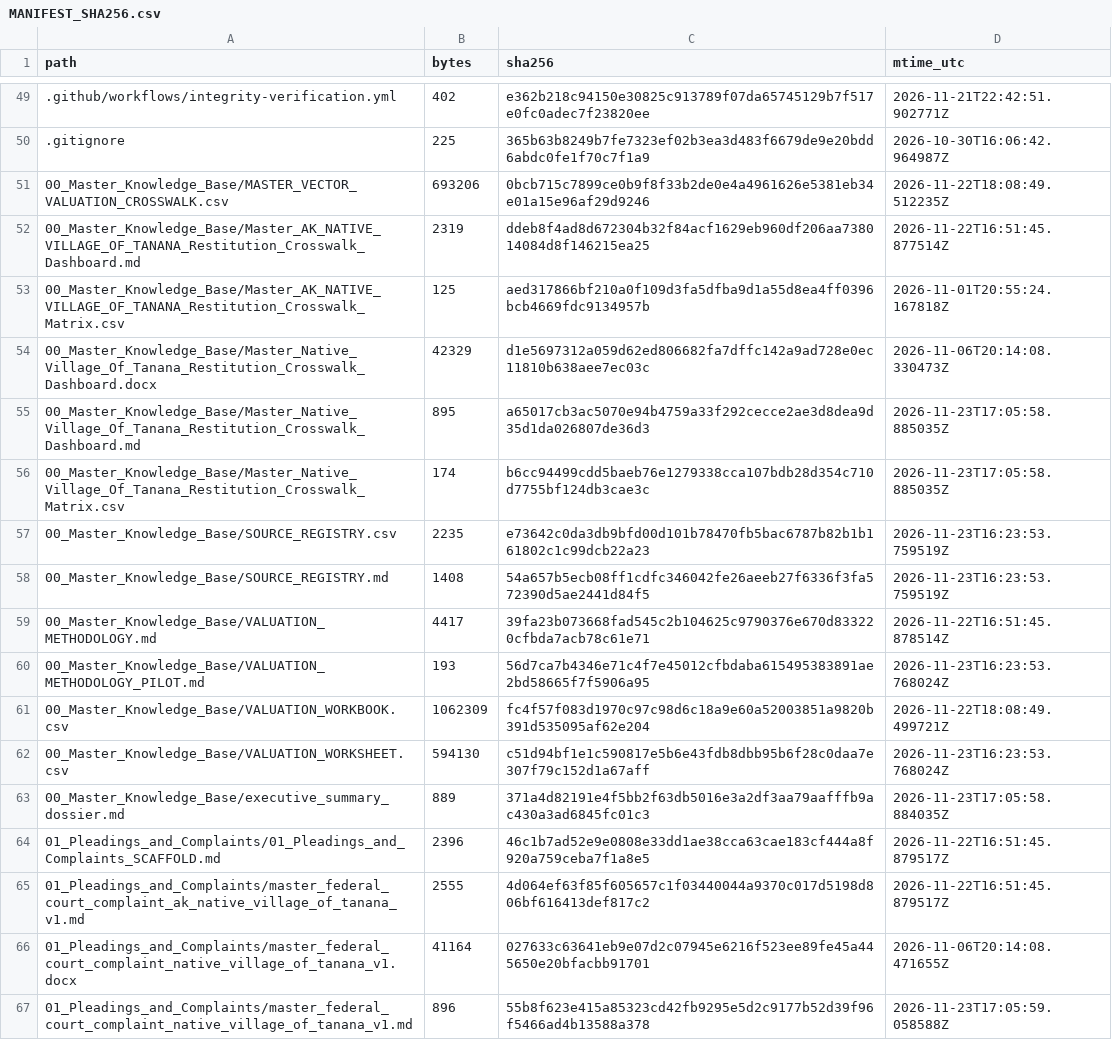
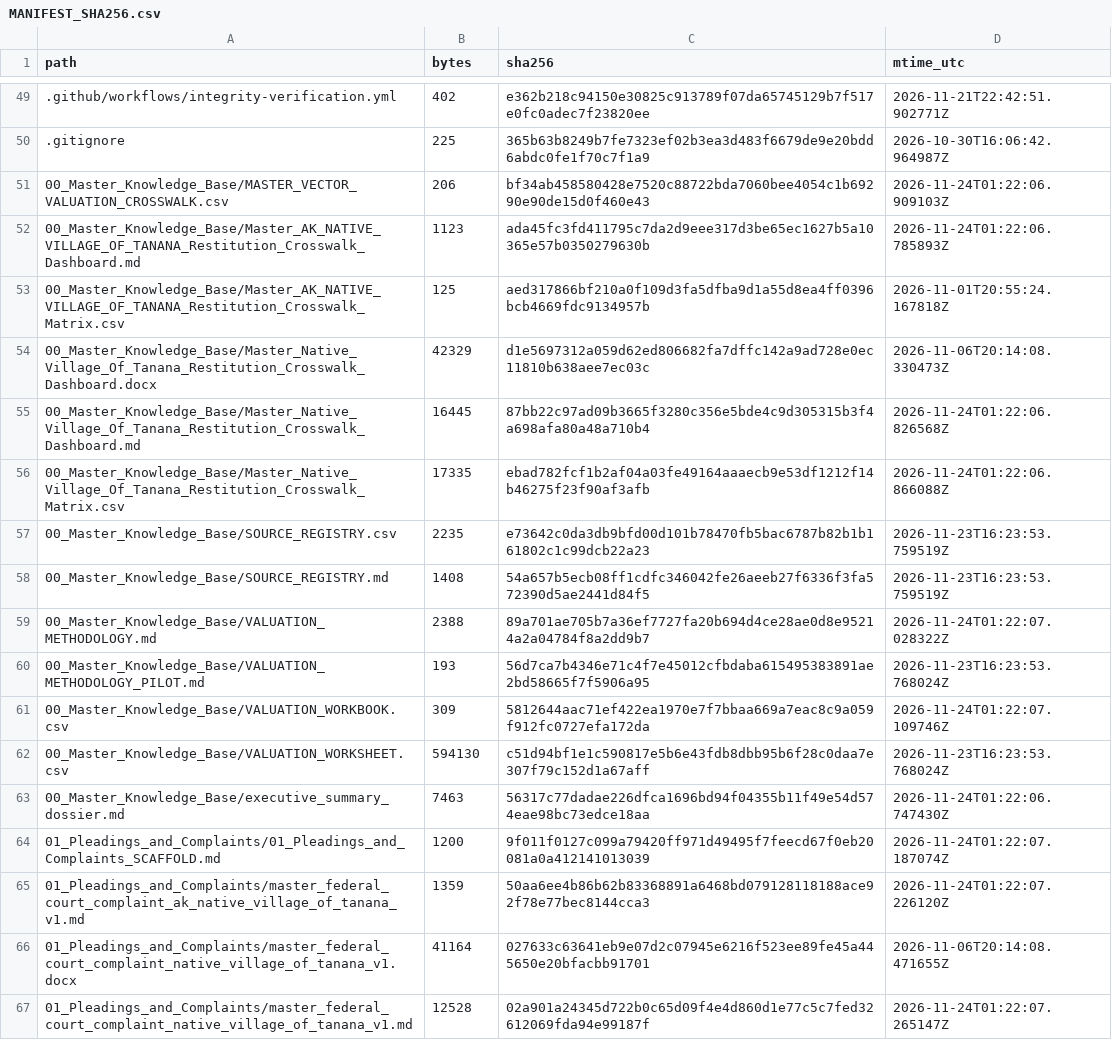
Before and after one commit to GlobalRestitutionAlliance/turtle-island-us-ak-native-village-of-tanana-master-litigation, a CSV file: 99_Archives_and_Manifests/MANIFEST_SHA256.csv, drawn as a sheet; only a part is shown, gaps mark what is left out; the diff covers the shown part only.

```diff
--- a/99_Archives_and_Manifests/MANIFEST_SHA256.csv
+++ b/99_Archives_and_Manifests/MANIFEST_SHA256.csv
@@ -50,18 +50,18 @@ path,bytes,sha256,mtime_utc
 .gitignore,225,365b63b8249b7fe7323ef02b3ea3d483f6679de9e20bdd6abdc0fe1f70c7f1a9,2026-10-30T16:06:42.964987Z
-00_Master_Knowledge_Base/MASTER_VECTOR_VALUATION_CROSSWALK.csv,693206,0bcb715c7899ce0b9f8f33b2de0e4a4961626e5381eb34e01a15e96af29d9246,2026-11-22T18:08:49.512235Z
-00_Master_Knowledge_Base/Master_AK_NATIVE_VILLAGE_OF_TANANA_Restitution_Crosswalk_Dashboard.md,2319,ddeb8f4ad8d672304b32f84acf1629eb960df206aa738014084d8f146215ea25,2026-11-22T16:51:45.877514Z
+00_Master_Knowledge_Base/MASTER_VECTOR_VALUATION_CROSSWALK.csv,206,bf34ab458580428e7520c88722bda7060bee4054c1b69290e90de15d0f460e43,2026-11-24T01:22:06.909103Z
+00_Master_Knowledge_Base/Master_AK_NATIVE_VILLAGE_OF_TANANA_Restitution_Crosswalk_Dashboard.md,1123,ada45fc3fd411795c7da2d9eee317d3be65ec1627b5a10365e57b0350279630b,2026-11-24T01:22:06.785893Z
 00_Master_Knowledge_Base/Master_AK_NATIVE_VILLAGE_OF_TANANA_Restitution_Crosswalk_Matrix.csv,125,aed317866bf210a0f109d3fa5dfba9d1a55d8ea4ff0396bcb4669fdc9134957b,2026-11-01T20:55:24.167818Z
 00_Master_Knowledge_Base/Master_Native_Village_Of_Tanana_Restitution_Crosswalk_Dashboard.docx,42329,d1e5697312a059d62ed806682fa7dffc142a9ad728e0ec11810b638aee7ec03c,2026-11-06T20:14:08.330473Z
-00_Master_Knowledge_Base/Master_Native_Village_Of_Tanana_Restitution_Crosswalk_Dashboard.md,895,a65017cb3ac5070e94b4759a33f292cecce2ae3d8dea9d35d1da026807de36d3,2026-11-23T17:05:58.885035Z
-00_Master_Knowledge_Base/Master_Native_Village_Of_Tanana_Restitution_Crosswalk_Matrix.csv,174,b6cc94499cdd5baeb76e1279338cca107bdb28d354c710d7755bf124db3cae3c,2026-11-23T17:05:58.885035Z
+00_Master_Knowledge_Base/Master_Native_Village_Of_Tanana_Restitution_Crosswalk_Dashboard.md,16445,87bb22c97ad09b3665f3280c356e5bde4c9d305315b3f4a698afa80a48a710b4,2026-11-24T01:22:06.826568Z
+00_Master_Knowledge_Base/Master_Native_Village_Of_Tanana_Restitution_Crosswalk_Matrix.csv,17335,ebad782fcf1b2af04a03fe49164aaaecb9e53df1212f14b46275f23f90af3afb,2026-11-24T01:22:06.866088Z
 00_Master_Knowledge_Base/SOURCE_REGISTRY.csv,2235,e73642c0da3db9bfd00d101b78470fb5bac6787b82b1b161802c1c99dcb22a23,2026-11-23T16:23:53.759519Z
 00_Master_Knowledge_Base/SOURCE_REGISTRY.md,1408,54a657b5ecb08ff1cdfc346042fe26aeeb27f6336f3fa572390d5ae2441d84f5,2026-11-23T16:23:53.759519Z
-00_Master_Knowledge_Base/VALUATION_METHODOLOGY.md,4417,39fa23b073668fad545c2b104625c9790376e670d833220cfbda7acb78c61e71,2026-11-22T16:51:45.878514Z
+00_Master_Knowledge_Base/VALUATION_METHODOLOGY.md,2388,89a701ae705b7a36ef7727fa20b694d4ce28ae0d8e95214a2a04784f8a2dd9b7,2026-11-24T01:22:07.028322Z
 00_Master_Knowledge_Base/VALUATION_METHODOLOGY_PILOT.md,193,56d7ca7b4346e71c4f7e45012cfbdaba615495383891ae2bd58665f7f5906a95,2026-11-23T16:23:53.768024Z
-00_Master_Knowledge_Base/VALUATION_WORKBOOK.csv,1062309,fc4f57f083d1970c97c98d6c18a9e60a52003851a9820b391d535095af62e204,2026-11-22T18:08:49.499721Z
+00_Master_Knowledge_Base/VALUATION_WORKBOOK.csv,309,5812644aac71ef422ea1970e7f7bbaa669a7eac8c9a059f912fc0727efa172da,2026-11-24T01:22:07.109746Z
 00_Master_Knowledge_Base/VALUATION_WORKSHEET.csv,594130,c51d94bf1e1c590817e5b6e43fdb8dbb95b6f28c0daa7e307f79c152d1a67aff,2026-11-23T16:23:53.768024Z
-00_Master_Knowledge_Base/executive_summary_dossier.md,889,371a4d82191e4f5bb2f63db5016e3a2df3aa79aafffb9ac430a3ad6845fc01c3,2026-11-23T17:05:58.884035Z
-01_Pleadings_and_Complaints/01_Pleadings_and_Complaints_SCAFFOLD.md,2396,46c1b7ad52e9e0808e33dd1ae38cca63cae183cf444a8f920a759ceba7f1a8e5,2026-11-22T16:51:45.879517Z
-01_Pleadings_and_Complaints/master_federal_court_complaint_ak_native_village_of_tanana_v1.md,2555,4d064ef63f85f605657c1f03440044a9370c017d5198d806bf616413def817c2,2026-11-22T16:51:45.879517Z
+00_Master_Knowledge_Base/executive_summary_dossier.md,7463,56317c77dadae226dfca1696bd94f04355b11f49e54d574eae98bc73edce18aa,2026-11-24T01:22:06.747430Z
+01_Pleadings_and_Complaints/01_Pleadings_and_Complaints_SCAFFOLD.md,1200,9f011f0127c099a79420ff971d49495f7feecd67f0eb20081a0a412141013039,2026-11-24T01:22:07.187074Z
+01_Pleadings_and_Complaints/master_federal_court_complaint_ak_native_village_of_tanana_v1.md,1359,50aa6ee4b86b62b83368891a6468bd079128118188ace92f78e77bec8144cca3,2026-11-24T01:22:07.226120Z
 01_Pleadings_and_Complaints/master_federal_court_complaint_native_village_of_tanana_v1.docx,41164,027633c63641eb9e07d2c07945e6216f523ee89fe45a445650e20bfacbb91701,2026-11-06T20:14:08.471655Z
-01_Pleadings_and_Complaints/master_federal_court_complaint_native_village_of_tanana_v1.md,896,55b8f623e415a85323cd42fb9295e5d2c9177b52d39f96f5466ad4b13588a378,2026-11-23T17:05:59.058588Z
+01_Pleadings_and_Complaints/master_federal_court_complaint_native_village_of_tanana_v1.md,12528,02a901a24345d722b0c65d09f4e4d860d1e77c5c7fed32612069fda94e99187f,2026-11-24T01:22:07.265147Z
```
Also changed, not shown: 86 edited cells elsewhere in this file, 39 other files.
